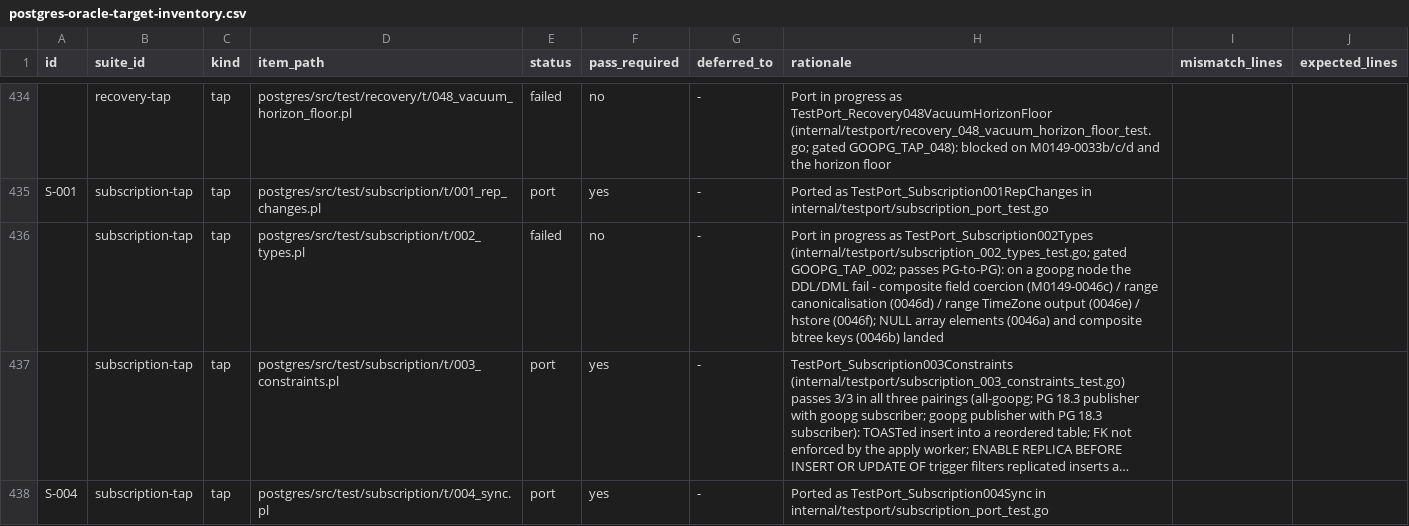
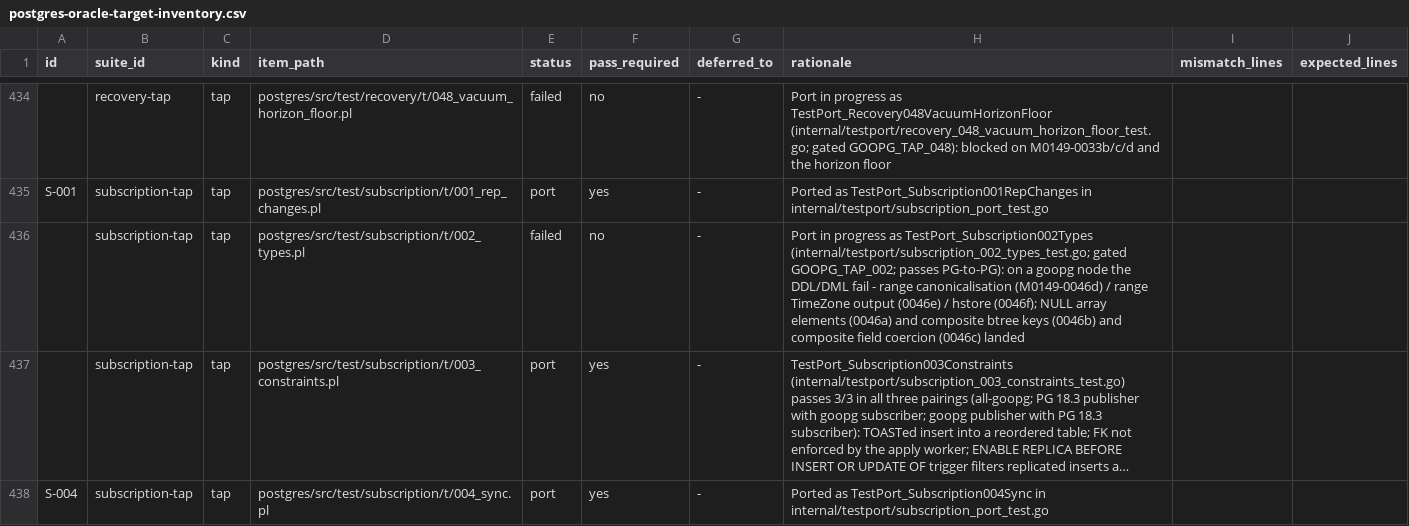
Before and after one commit to ryogrid/goopg, a CSV file: docs/test-port/postgres-oracle-target-inventory.csv, drawn as a sheet; only a part is shown, gaps mark what is left out; long unchanged cells end in …; the diff names each change by its address in the sheet, - before the commit and + after, or states it on an @@ line.

```diff
--- a/docs/test-port/postgres-oracle-target-inventory.csv
+++ b/docs/test-port/postgres-oracle-target-inventory.csv
-H436 (rationale): …fail - composite field coercion (M0149-0046c) / range canonicalisation (0046d) / range TimeZone output (0046e) / hstore (0046f); NULL array elements (0046a) and composite btree keys (0046b) landed
+H436 (rationale): …fail - range canonicalisation (M0149-0046d) / range TimeZone output (0046e) / hstore (0046f); NULL array elements (0046a) and composite btree keys (0046b) and composite field coercion (0046c) landed
```
Also changed, not shown: 11 other files.
